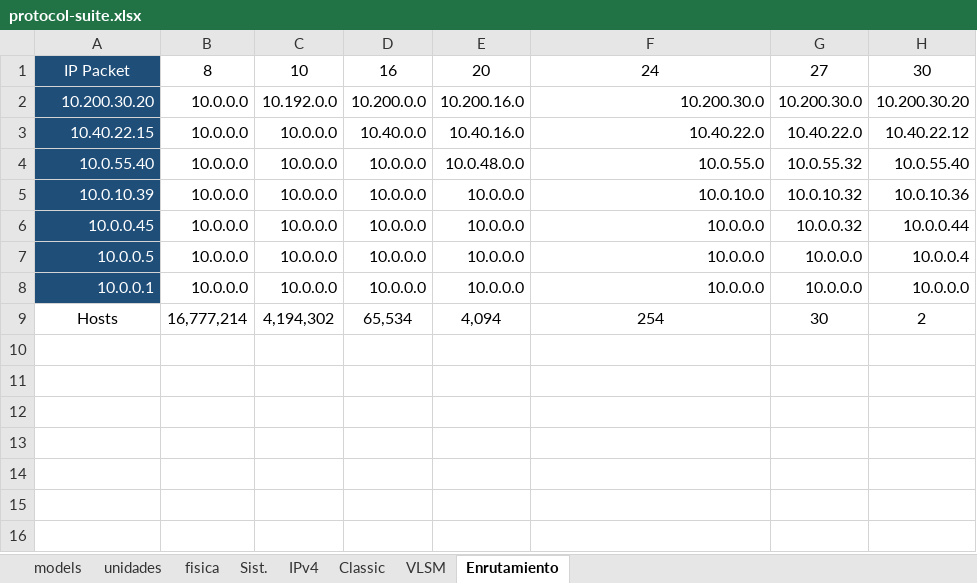
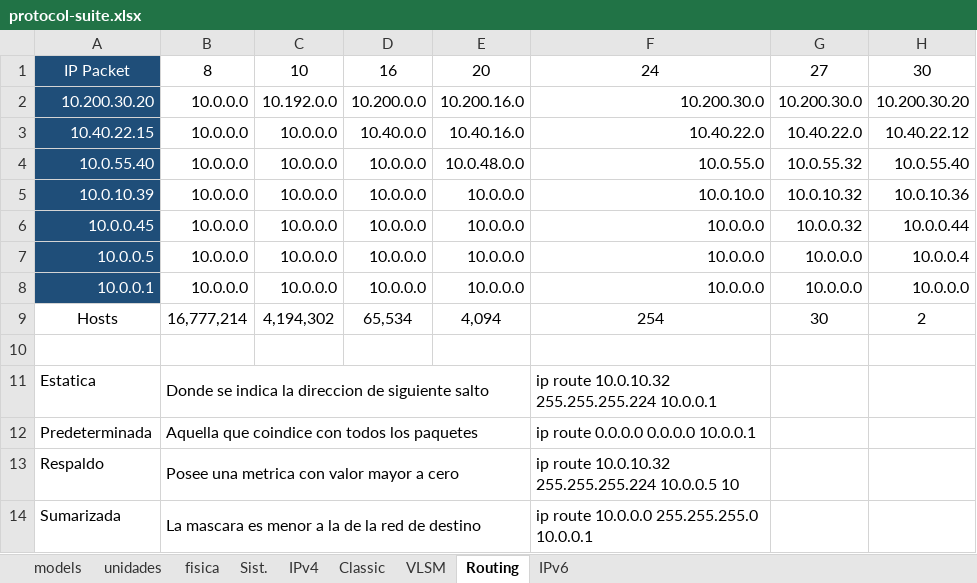
Before and after one commit to C215714N/EducacionIT, an Excel workbook: docs/protocol-suite.xlsx, sheet Routing, drawn as a sheet; values as stored, in another font and other column widths than the file's, no borders; table styles not drawn; the diff names each change by its address in the sheet, - before the commit and + after, or states it on an @@ line.

```diff
--- a/docs/protocol-suite.xlsx (sheet Routing)
+++ b/docs/protocol-suite.xlsx (sheet Routing)
-sheet tab: Enrutamiento
+sheet tab: Routing
+sheet tab: IPv6
+row 10: (empty)
+row 11: Estatica | Donde se indica la direccion de siguiente salto |  |  |  | ip route 10.0.10.32 255.255.255.224 10.0.0.1
+row 12: Predeterminada | Aquella que coindice con todos los paquetes |  |  |  | ip route 0.0.0.0 0.0.0.0 10.0.0.1
+row 13: Respaldo | Posee una metrica con valor mayor a cero |  |  |  | ip route 10.0.10.32 255.255.255.224 10.0.0.5 10
+row 14: Sumarizada | La mascara es menor a la de la red de destino |  |  |  | ip route 10.0.0.0 255.255.255.0 10.0.0.1
```
